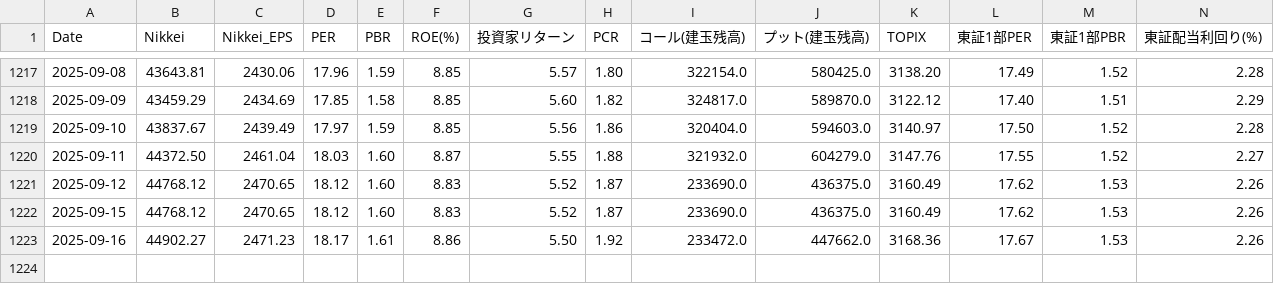
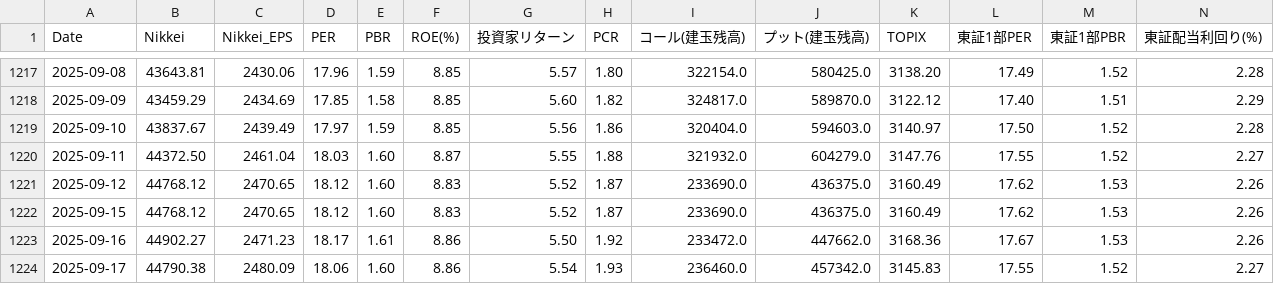
Before and after one commit to akami-s/pcr_signal_app.py, a CSV file: master.csv, drawn as a sheet; only a part is shown, gaps mark what is left out; rows hold the shown columns only; the diff names each change by its address in the sheet, - before the commit and + after, or states it on an @@ line.

Commit message:
data: update master.csv 2025-09-17

```diff
--- a/master.csv
+++ b/master.csv
+row 1224: 2025-09-17 | 44790.38 | 2480.09 | 18.06 | 1.60 | 8.86 | 5.54 | 1.93 | 236460.0 | 457342.0 | 3145.83 | 17.55 | 1.52 | 2.27
```
